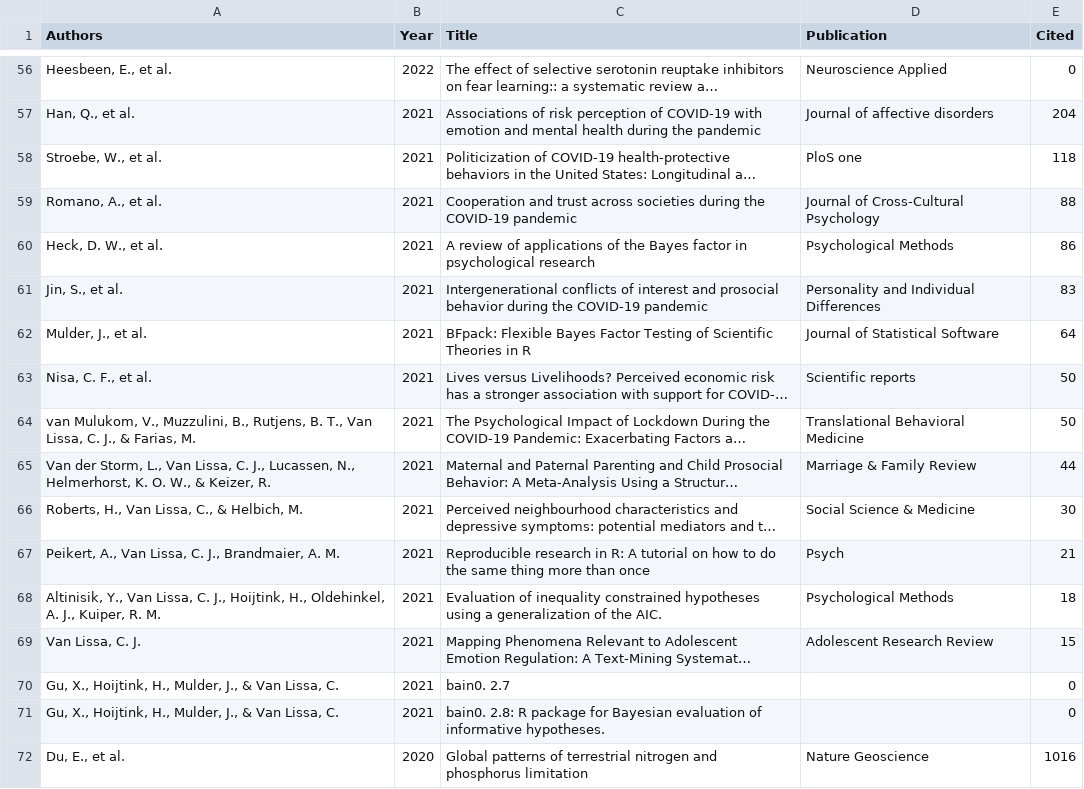
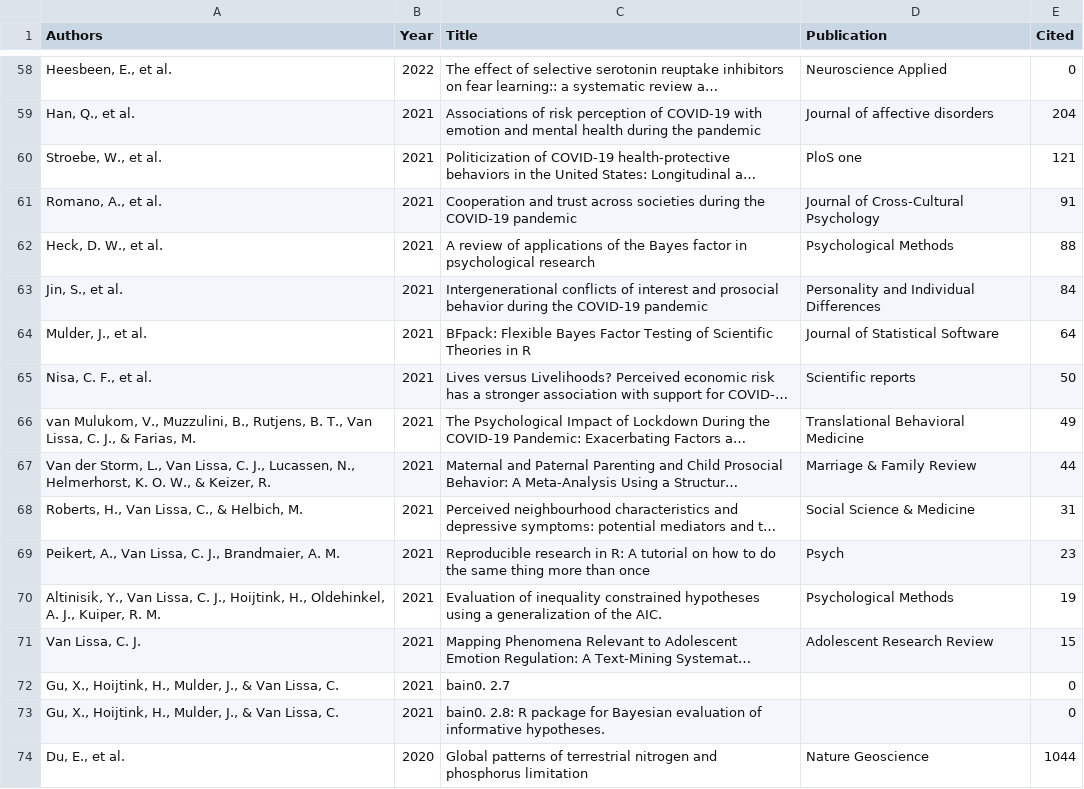
Before and after one commit to cjvanlissa/resume, a CSV file: My publications.csv, drawn as a sheet; only a part is shown, gaps mark what is left out; long unchanged cells end in …; addresses are those after the commit; the diff covers the shown part only; the diff names each change by its address in the sheet, - before the commit and + after, or states it on an @@ line.

```diff
--- a/My publications.csv
+++ b/My publications.csv
-E60 (Cited): 118
+E60 (Cited): 121
-E61 (Cited): 88
+E61 (Cited): 91
-E62 (Cited): 86
+E62 (Cited): 88
-E63 (Cited): 83
+E63 (Cited): 84
-E66 (Cited): 50
+E66 (Cited): 49
-E68 (Cited): 30
+E68 (Cited): 31
-E69 (Cited): 21
+E69 (Cited): 23
-E70 (Cited): 18
+E70 (Cited): 19
-E74 (Cited): 1016
+E74 (Cited): 1044
```
Also changed, not shown: 10 added rows, 8 removed rows and 27 edited cells elsewhere in this file, R-packages.csv, conferences.csv, 7 other files.
